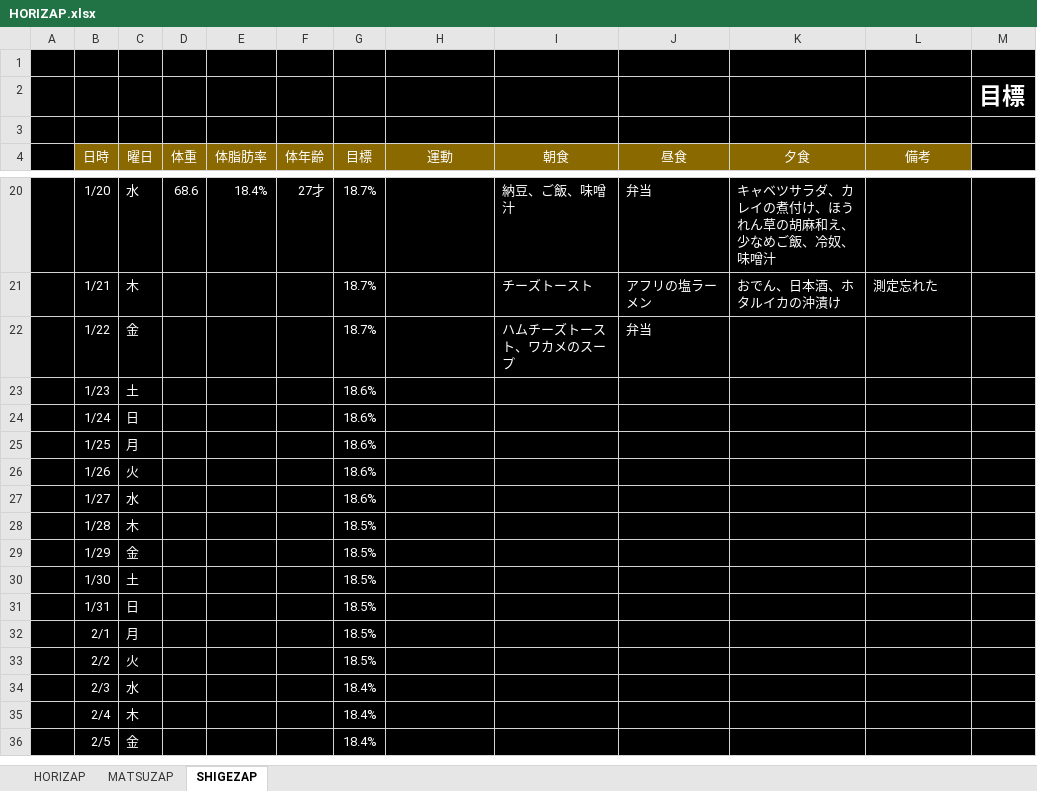
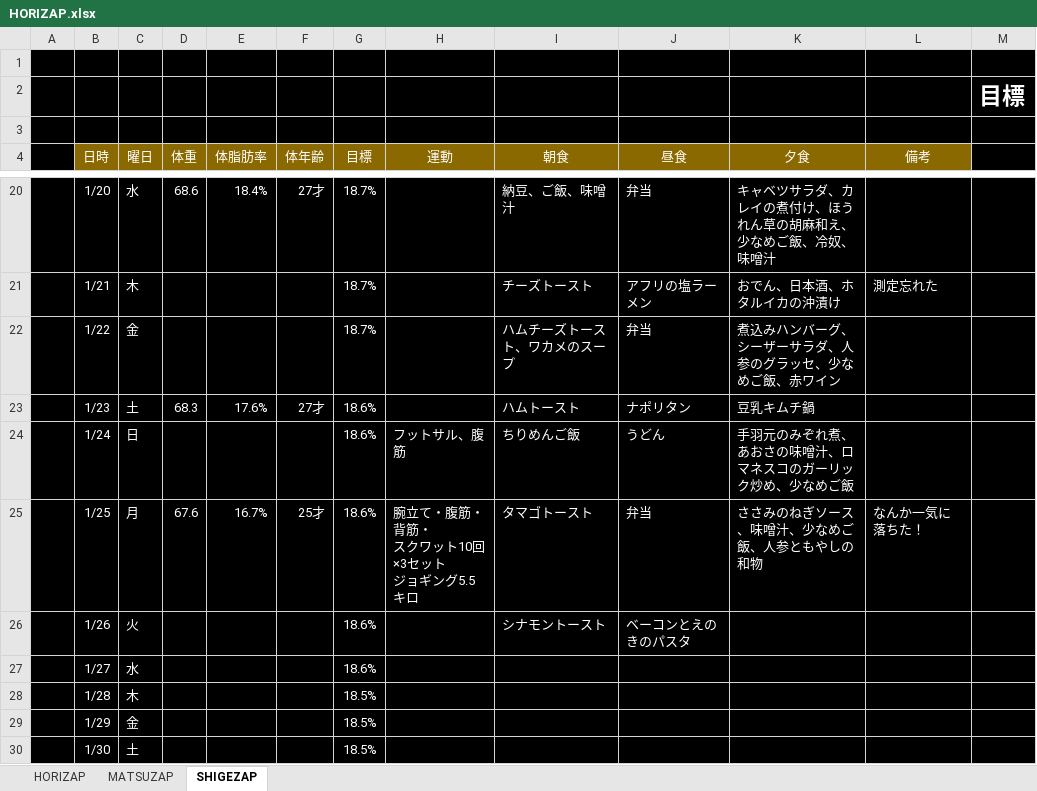
Before and after one commit to GS-Shigenaga/HORIZAP, an Excel workbook: HORIZAP.xlsx, sheet SHIGEZAP, drawn as a sheet; only a part is shown, gaps mark what is left out; the shorter side is filled out with more unchanged rows; values as stored, in another font and other column widths than the file's, no borders; charts and pictures not drawn; ↵ is a line break in a cell; the diff names each change by its address in the sheet, - before the commit and + after, or states it on an @@ line.

Commit message:
一気におちた！

```diff
--- a/HORIZAP.xlsx (sheet SHIGEZAP)
+++ b/HORIZAP.xlsx (sheet SHIGEZAP)
-K22 (夕食): (empty)
+K22 (夕食): 煮込みハンバーグ、シーザーサラダ、人参のグラッセ、少なめご飯、赤ワイン
-D23 (体重): (empty)
+D23 (体重): 68.3
-E23 (体脂肪率): (empty)
+E23 (体脂肪率): 17.6%
-F23 (体年齢): (empty)
+F23 (体年齢): 27才
-I23 (朝食): (empty)
+I23 (朝食): ハムトースト
-J23 (昼食): (empty)
+J23 (昼食): ナポリタン
-K23 (夕食): (empty)
+K23 (夕食): 豆乳キムチ鍋
-H24 (運動): (empty)
+H24 (運動): フットサル、腹筋
-I24 (朝食): (empty)
+I24 (朝食): ちりめんご飯
-J24 (昼食): (empty)
+J24 (昼食): うどん
-K24 (夕食): (empty)
+K24 (夕食): 手羽元のみぞれ煮、あおさの味噌汁、ロマネスコのガーリック炒め、少なめご飯
-D25 (体重): (empty)
+D25 (体重): 67.6
-E25 (体脂肪率): (empty)
+E25 (体脂肪率): 16.7%
-F25 (体年齢): (empty)
+F25 (体年齢): 25才
-H25 (運動): (empty)
+H25 (運動): 腕立て・腹筋・背筋・ ↵ スクワット10回×3セット ↵ ジョギング5.5キロ
-I25 (朝食): (empty)
+I25 (朝食): タマゴトースト
-J25 (昼食): (empty)
+J25 (昼食): 弁当
-K25 (夕食): (empty)
+K25 (夕食): ささみのねぎソース、味噌汁、少なめご飯、人参ともやしの和物
-L25 (備考): (empty)
+L25 (備考): なんか一気に落ちた！
-I26 (朝食): (empty)
+I26 (朝食): シナモントースト
-J26 (昼食): (empty)
+J26 (昼食): ベーコンとえのきのパスタ
```
Also changed, not shown: charts or pictures.
